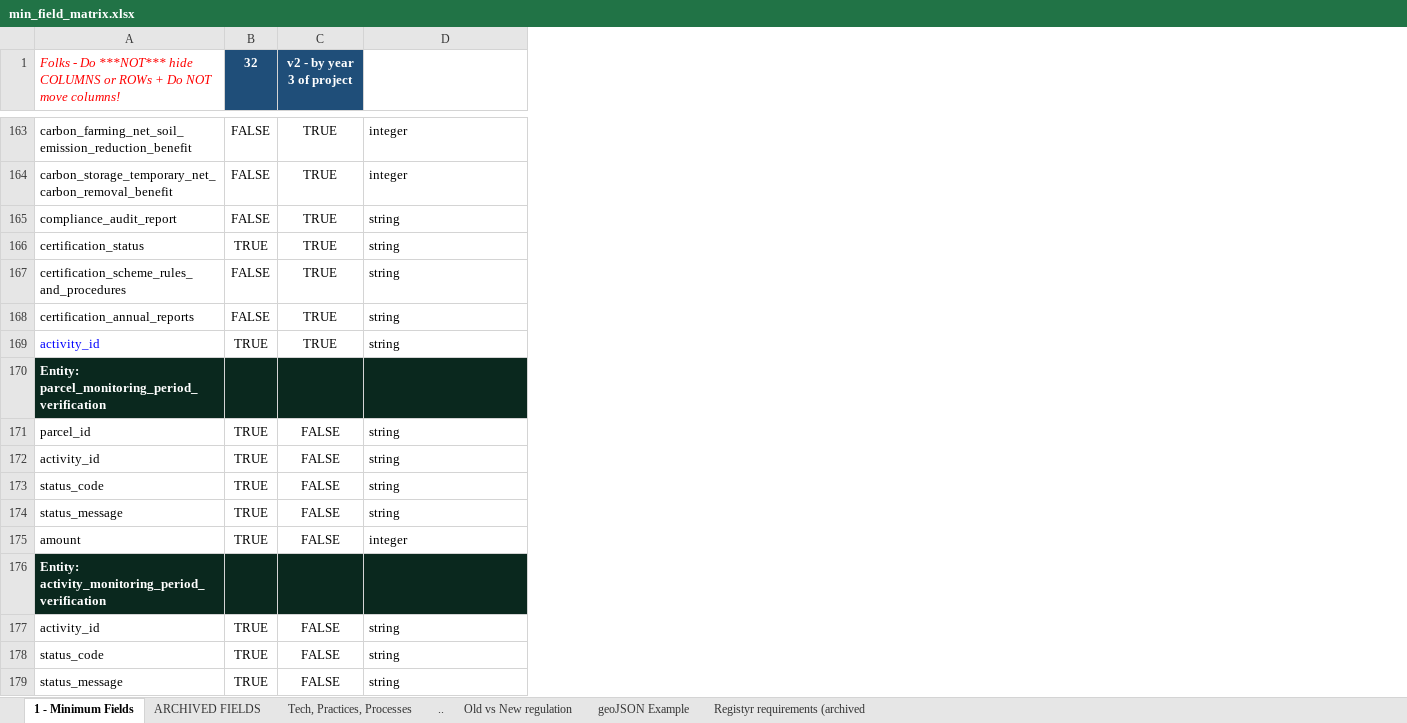
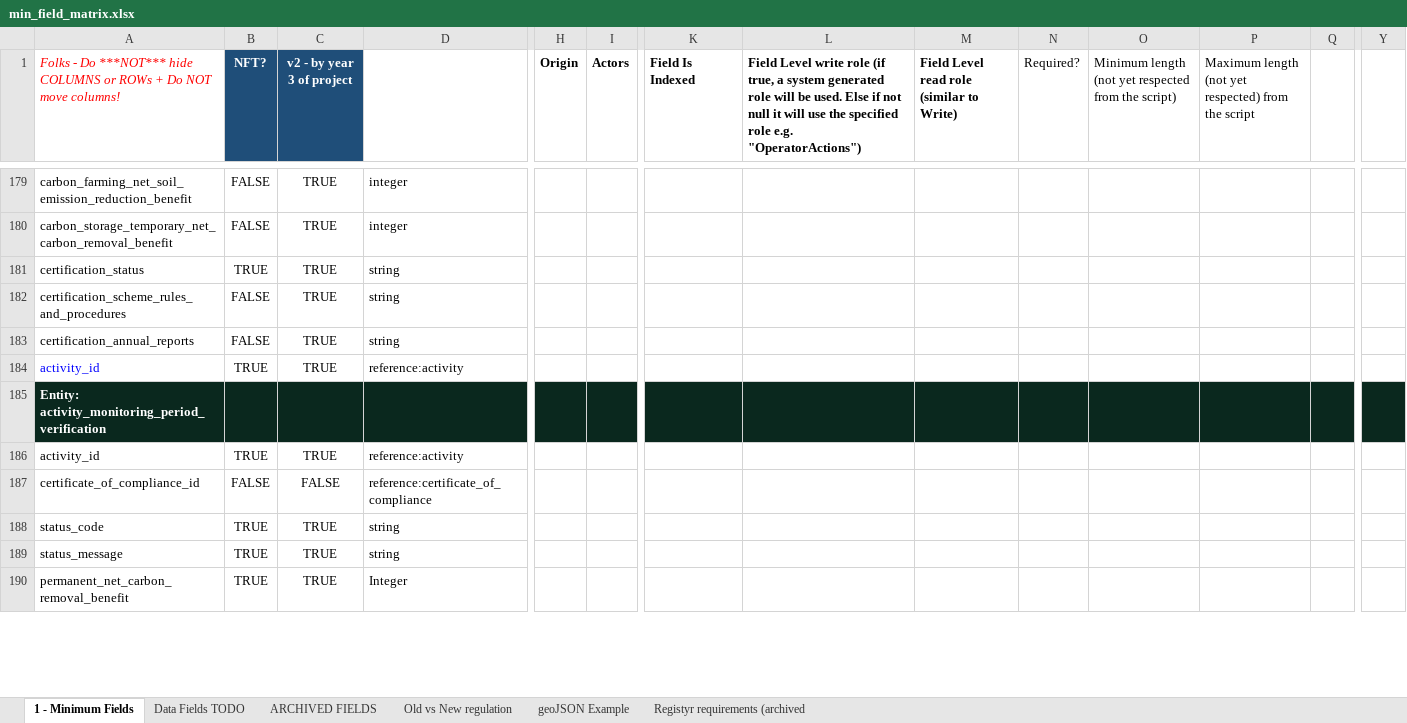
Before and after one commit to OpenBankProject/OGCR-DynamicEntities, an Excel workbook: min_field_matrix.xlsx, sheet 1 - Minimum Fields, drawn as a sheet; only a part is shown, gaps mark what is left out; values as stored, in another font and other column widths than the file's, no borders; charts and pictures and conditional formats not drawn; removed rows and columns are numbered as before the commit, all else as after; rows hold the shown columns only; the diff covers the shown part only; the diff names each change by its address in the sheet, - before the commit and + after, or states it on an @@ line.

Commit message:
added parcel_on_chain

```diff
--- a/min_field_matrix.xlsx (sheet 1 - Minimum Fields)
+++ b/min_field_matrix.xlsx (sheet 1 - Minimum Fields)
@@ sheet tab hidden: Tech, Practices, Processes @@
-sheet tab: ..
+sheet tab: Data Fields TODO
+column H (Origin), empty
+column I (Actors), empty
+column K (Field Is Indexed), empty
+column L, row 1: Field Level write role (if true, a system generated role will be used. Else if not null it will use the specified role e.g. "OperatorActions")
+column M, row 1: Field Level read role (similar to Write)
+column N (Required?), empty
+column O, row 1: Minimum length (not yet respected from the script)
+column P, row 1: Maximum length (not yet respected) from the script
+column Q, empty
+column Y, empty
-B1: 32
+B1: NFT?
-row 165: compliance_audit_report | FALSE | TRUE | string
-D184: string
+D184: reference:activity
-row 170: Entity: parcel_monitoring_period_verification
-row 171: parcel_id | TRUE | FALSE | string
-row 172: activity_id | TRUE | FALSE | string
-row 173: status_code | TRUE | FALSE | string
-row 174: status_message | TRUE | FALSE | string
-row 175: amount | TRUE | FALSE | integer
-C186 (v2 - by year 3 of project): FALSE
+C186 (v2 - by year 3 of project): TRUE
-D186: string
+D186: reference:activity
+row 187: certificate_of_compliance_id | FALSE | FALSE | reference:certificate_of_compliance
-C188:C189 (v2 - by year 3 of project): FALSE
+C188:C189 (v2 - by year 3 of project): TRUE
+row 190: permanent_net_carbon_removal_benefit | TRUE | TRUE | Integer
```
Also changed, not shown: 91 added rows, 62 removed rows, 2 moved rows, 7 added columns, 59 edited cells and cell formats elsewhere in this sheet, sheet Old vs New regulation, sheet Registyr requirements (archived, formulas that keep their value, charts or pictures.
